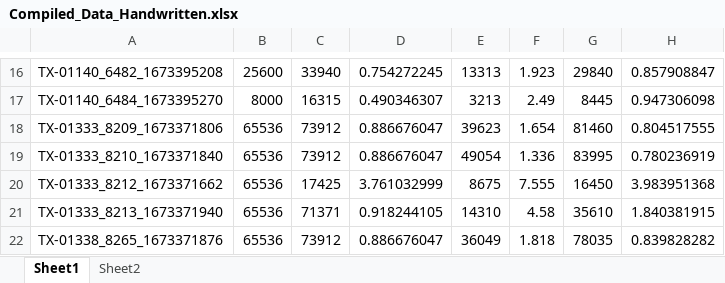
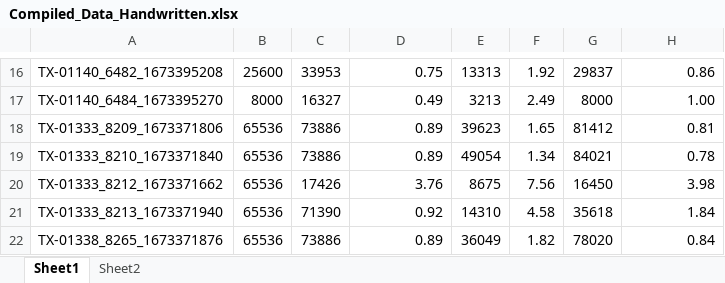
Before and after one commit to Tjad34/Compression-Algorithms, an Excel workbook: Compiled_Data_Handwritten.xlsx, sheet Sheet1, drawn as a sheet; only a part is shown, gaps mark what is left out; values as stored, in another font and other column widths than the file's, no borders; the diff covers the shown part only; the diff names each change by its address in the sheet, - before the commit and + after, or states it on an @@ line.

```diff
--- a/Compiled_Data_Handwritten.xlsx (sheet Sheet1)
+++ b/Compiled_Data_Handwritten.xlsx (sheet Sheet1)
-C16: 33940
+C16: 33953
-D16: 0.754272245
+D16: 0.75
-F16: 1.923
+F16: 1.92
-G16: 29840
+G16: 29837
-H16: 0.857908847
+H16: 0.86
-C17: 16315
+C17: 16327
-D17: 0.490346307
+D17: 0.49
-G17: 8445
+G17: 8000
-H17: 0.947306098
+H17: 1.00
-C18:C19: 73912
+C18:C19: 73886
-D18:D19: 0.886676047
+D18:D19: 0.89
-F18: 1.654
+F18: 1.65
-G18: 81460
+G18: 81412
-H18: 0.804517555
+H18: 0.81
-F19: 1.336
+F19: 1.34
-G19: 83995
+G19: 84021
-H19: 0.780236919
+H19: 0.78
-C20: 17425
+C20: 17426
-D20: 3.761032999
+D20: 3.76
-F20: 7.555
+F20: 7.56
-H20: 3.983951368
+H20: 3.98
-C21: 71371
+C21: 71390
-D21: 0.918244105
+D21: 0.92
-G21: 35610
+G21: 35618
-H21: 1.840381915
+H21: 1.84
-C22: 73912
+C22: 73886
-D22: 0.886676047
+D22: 0.89
-F22: 1.818
+F22: 1.82
-G22: 78035
+G22: 78020
-H22: 0.839828282
+H22: 0.84
```
Also changed, not shown: 12 added rows, 12 removed rows and 20 edited cells elsewhere in this sheet, formulas that keep their value.
